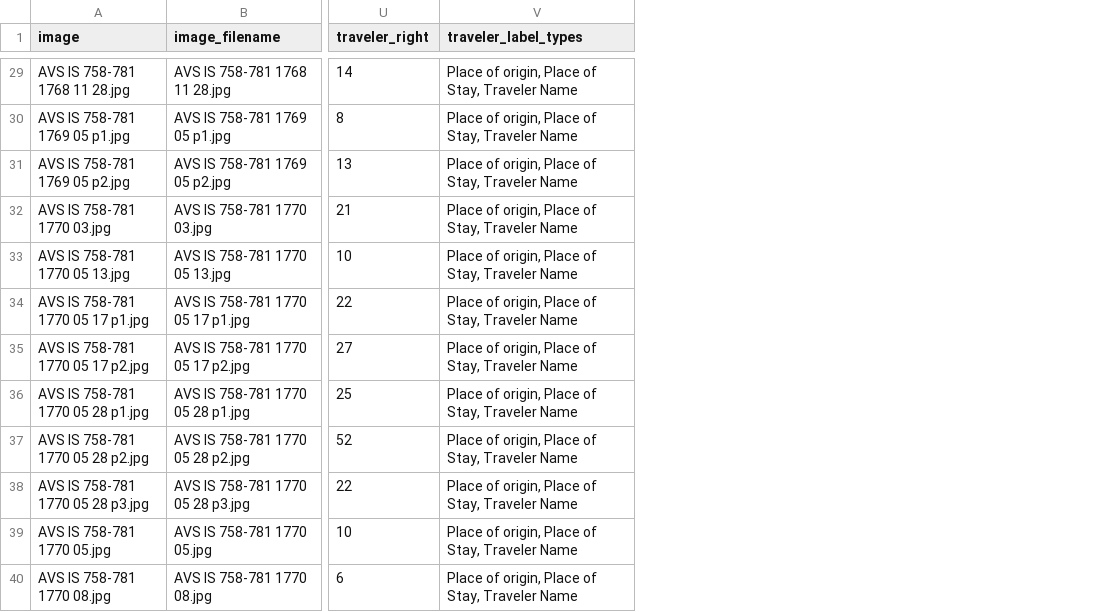
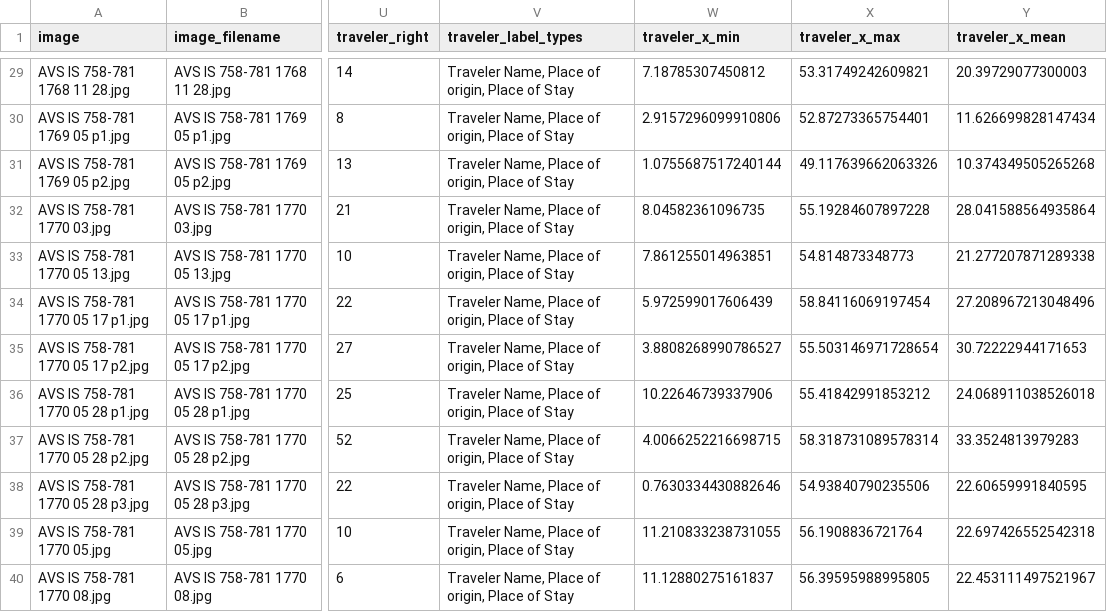
Before and after one commit to sets-architecture/venice-verifier, a CSV file: aggregated_annotations_claude.csv, drawn as a sheet; only a part is shown, gaps mark what is left out; the diff covers the shown part only; the diff names each change by its address in the sheet, - before the commit and + after, or states it on an @@ line.

Commit message:
update the Claude script to better calculate traveler name column location

```diff
--- a/aggregated_annotations_claude.csv
+++ b/aggregated_annotations_claude.csv
+column W (traveler_x_min), rows 29-40: 7.18785307450812 | 2.9157296099910806 | 1.0755687517240144 | 8.04582361096735 | 7.861255014963851 | 5.972599017606439 | 3.8808268990786527 | 10.22646739337906 | 4.0066252216698715 | 0.7630334430882646 | 11.210833238731055 | 11.12880275161837
+column X (traveler_x_max), rows 29-40: 53.31749242609821 | 52.87273365754401 | 49.117639662063326 | 55.19284607897228 | 54.814873348773 | 58.84116069197454 | 55.503146971728654 | 55.41842991853212 | 58.318731089578314 | 54.93840790235506 | 56.1908836721764 | 56.39595988995805
+column Y (traveler_x_mean), rows 29-40: 20.39729077300003 | 11.626699828147434 | 10.374349505265268 | 28.041588564935864 | 21.277207871289338 | 27.208967213048496 | 30.72222944171653 | 24.068911038526018 | 33.3524813979283 | 22.60659991840595 | 22.697426552542318 | 22.453111497521967
-V29:V40 (traveler_label_types): Place of origin, Place of Stay, Traveler Name
+V29:V40 (traveler_label_types): Traveler Name, Place of origin, Place of Stay
```
Also changed, not shown: 29 edited cells elsewhere in this file, 1 other file.
